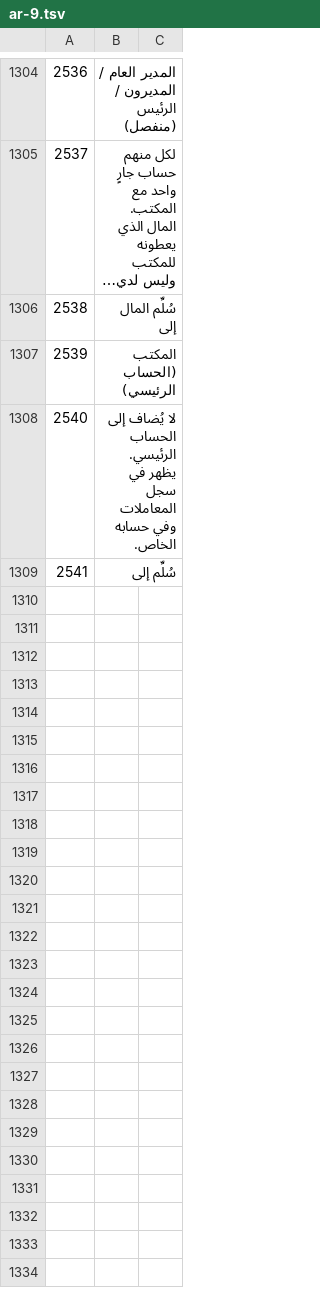
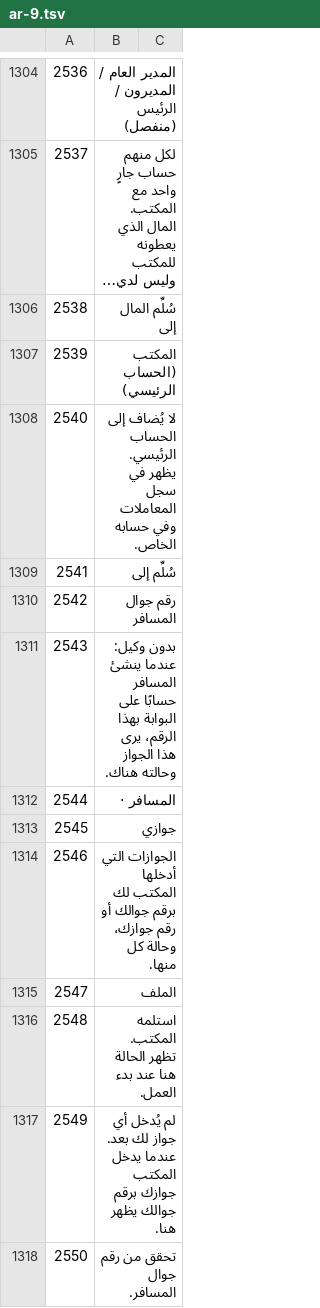
Before and after one commit to sjn6t9/migV33, a TSV file: i18n/parts/ar-9.tsv, drawn as a sheet; only a part is shown, gaps mark what is left out; long unchanged cells end in …; the diff names each change by its address in the sheet, - before the commit and + after, or states it on an @@ line.

```diff
--- a/i18n/parts/ar-9.tsv
+++ b/i18n/parts/ar-9.tsv
+row 1310: 2542 | رقم جوال المسافر
+row 1311: 2543 | بدون وكيل: عندما ينشئ المسافر حسابًا على البوابة بهذا الرقم، يرى هذا الجواز وحالته هناك.
+row 1312: 2544 | المسافر ·
+row 1313: 2545 | جوازي
+row 1314: 2546 | الجوازات التي أدخلها المكتب لك برقم جوالك أو رقم جوازك، وحالة كل منها.
+row 1315: 2547 | الملف
+row 1316: 2548 | استلمه المكتب. تظهر الحالة هنا عند بدء العمل.
+row 1317: 2549 | لم يُدخل أي جواز لك بعد. عندما يدخل المكتب جوازك برقم جوالك يظهر هنا.
+row 1318: 2550 | تحقق من رقم جوال المسافر.
```
Also changed, not shown: i18n/ar.tsv, i18n/bn.tsv, 15 other files.
